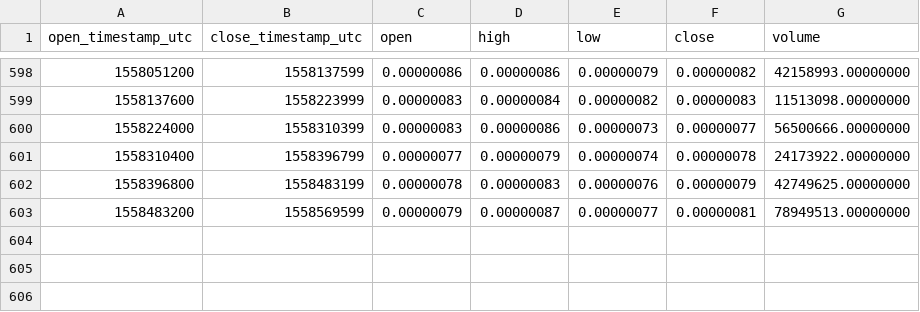
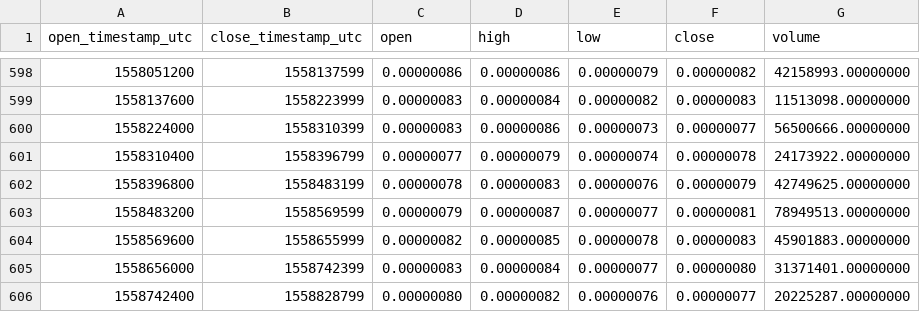
Before and after one commit to cryptobigbro/binance-FUNBTC, a CSV file: binance-FUNBTC-1d.csv, drawn as a sheet; only a part is shown, gaps mark what is left out; the diff names each change by its address in the sheet, - before the commit and + after, or states it on an @@ line.

Commit message:
Update OHLCV data.

```diff
--- a/binance-FUNBTC-1d.csv
+++ b/binance-FUNBTC-1d.csv
+row 604: 1558569600 | 1558655999 | 0.00000082 | 0.00000085 | 0.00000078 | 0.00000083 | 45901883.00000000
+row 605: 1558656000 | 1558742399 | 0.00000083 | 0.00000084 | 0.00000077 | 0.00000080 | 31371401.00000000
+row 606: 1558742400 | 1558828799 | 0.00000080 | 0.00000082 | 0.00000076 | 0.00000077 | 20225287.00000000
```
Also changed, not shown: 1 other file.
